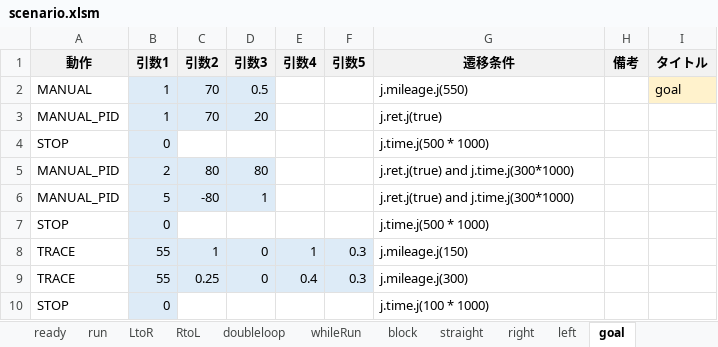
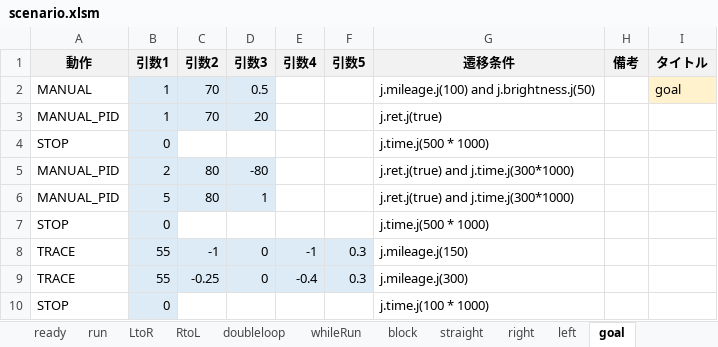
Before and after one commit to Black2856/etrobo2023, an Excel workbook: util/scenario/scenario.xlsm, sheet goal, drawn as a sheet; values as stored, in another font and other column widths than the file's, no borders; the diff names each change by its address in the sheet, - before the commit and + after, or states it on an @@ line.

```diff
--- a/util/scenario/scenario.xlsm (sheet goal)
+++ b/util/scenario/scenario.xlsm (sheet goal)
-G2 (遷移条件): j.mileage.j(550)
+G2 (遷移条件): j.mileage.j(100) and j.brightness.j(50)
-D5 (引数3): 80
+D5 (引数3): -80
-C6 (引数2): -80
+C6 (引数2): 80
-C8 (引数2): 1
+C8 (引数2): -1
-E8 (引数4): 1
+E8 (引数4): -1
-C9 (引数2): 0.25
+C9 (引数2): -0.25
-E9 (引数4): 0.4
+E9 (引数4): -0.4
```
Also changed, not shown: sheet doubleloop, sheet run, sheet whileRun, sheet straight, sheet calibration, 4 other files.
